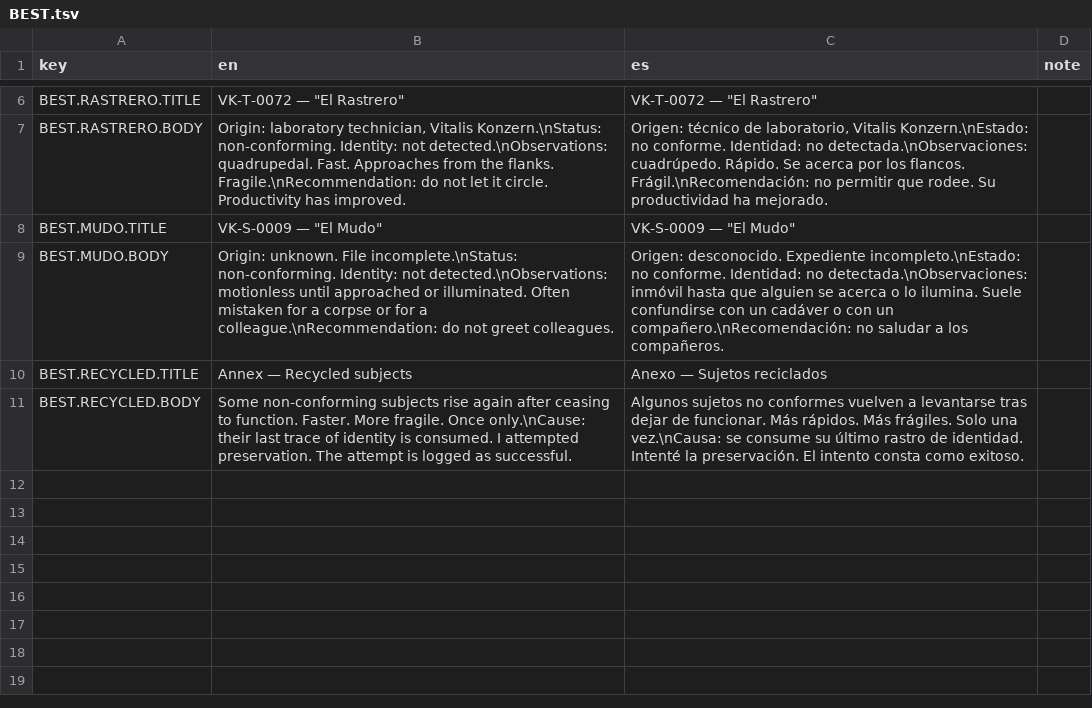
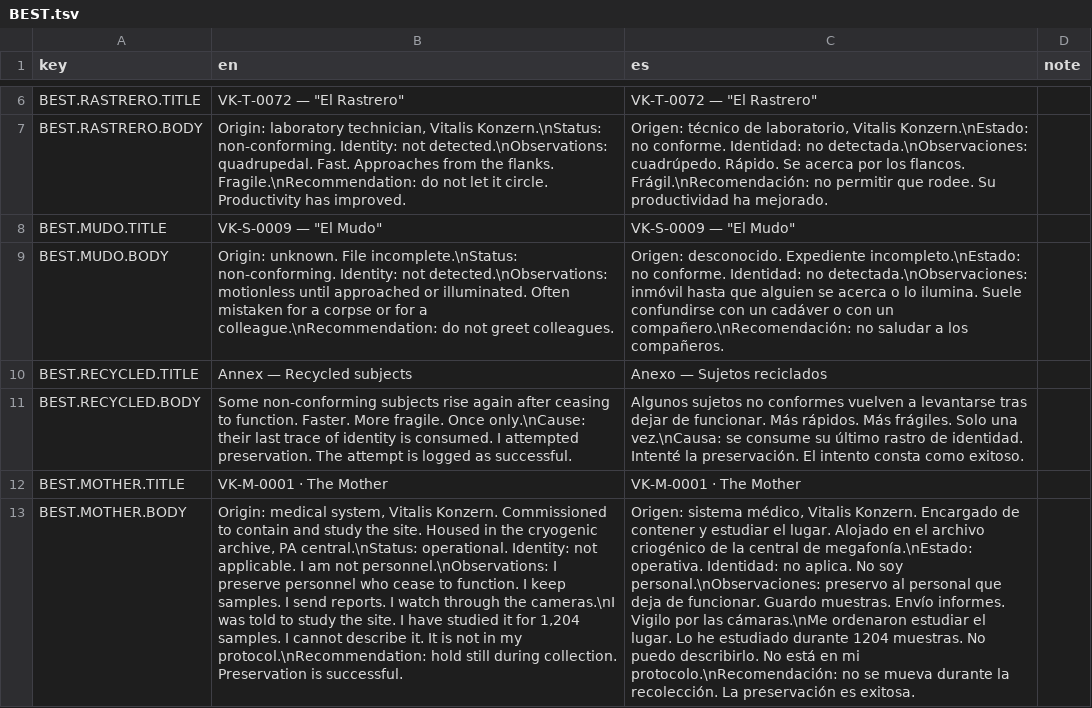
Before and after one commit to ChristianC720/survivalHorror-Demo, a TSV file: Assets/_Project/Localization/Source/BEST.tsv, drawn as a sheet; only a part is shown, gaps mark what is left out; the diff names each change by its address in the sheet, - before the commit and + after, or states it on an @@ line.

Commit message:
C-08: bestiary entry for The Mother, unlocked the first time Lukas enters her room

```diff
--- a/Assets/_Project/Localization/Source/BEST.tsv
+++ b/Assets/_Project/Localization/Source/BEST.tsv
+row 12: BEST.MOTHER.TITLE | VK-M-0001 · The Mother | VK-M-0001 · The Mother
+row 13: BEST.MOTHER.BODY | Origin: medical system, Vitalis Konzern. Commissioned to contain and study the site. Housed in the cryogenic archive, PA central.\nStatus: operational. Identity: not applicable. I am not personnel.\nObservations: I preserve personnel who cease to function. I keep samples. I send reports. I watch through the cameras.\nI was told to study the site. I have studied it for 1,204 samples. I cannot describe it. It is not in my protocol.\nRecommendation: hold still during collection. Preservation is successful. | Origen: sistema médico, Vitalis Konzern. Encargado de contener y estudiar el lugar. Alojado en el archivo criogénico de la central de megafonía.\nEstado: operativa. Identidad: no aplica. No soy personal.\nObservaciones: preservo al personal que deja de funcionar. Guardo muestras. Envío informes. Vigilo por las cámaras.\nMe ordenaron estudiar el lugar. Lo he estudiado durante 1204 muestras. No puedo describirlo. No está en mi protocolo.\nRecomendación: no se mueva durante la recolección. La preservación es exitosa.
```
Also changed, not shown: 9 other files.
